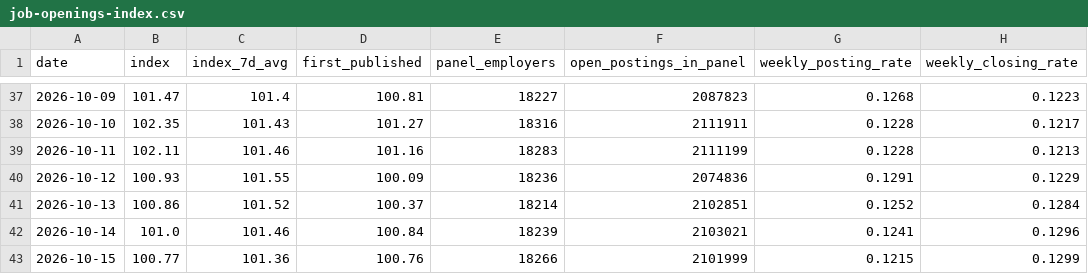
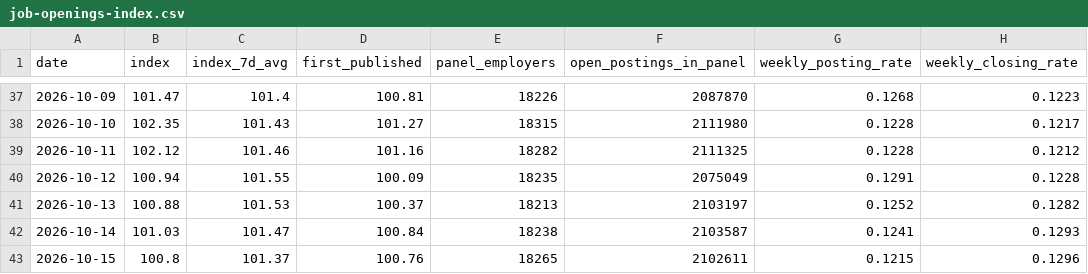
Before and after one commit to veritahire/us-job-openings-index, a CSV file: data/job-openings-index.csv, drawn as a sheet; only a part is shown, gaps mark what is left out; the diff covers the shown part only; the diff names each change by its address in the sheet, - before the commit and + after, or states it on an @@ line.

```diff
--- a/data/job-openings-index.csv
+++ b/data/job-openings-index.csv
-E37 (panel_employers): 18227
+E37 (panel_employers): 18226
-F37 (open_postings_in_panel): 2087823
+F37 (open_postings_in_panel): 2087870
-E38 (panel_employers): 18316
+E38 (panel_employers): 18315
-F38 (open_postings_in_panel): 2111911
+F38 (open_postings_in_panel): 2111980
-B39 (index): 102.11
+B39 (index): 102.12
-E39 (panel_employers): 18283
+E39 (panel_employers): 18282
-F39 (open_postings_in_panel): 2111199
+F39 (open_postings_in_panel): 2111325
-H39 (weekly_closing_rate): 0.1213
+H39 (weekly_closing_rate): 0.1212
-B40 (index): 100.93
+B40 (index): 100.94
-E40 (panel_employers): 18236
+E40 (panel_employers): 18235
-F40 (open_postings_in_panel): 2074836
+F40 (open_postings_in_panel): 2075049
-H40 (weekly_closing_rate): 0.1229
+H40 (weekly_closing_rate): 0.1228
-B41 (index): 100.86
+B41 (index): 100.88
-C41 (index_7d_avg): 101.52
+C41 (index_7d_avg): 101.53
-E41 (panel_employers): 18214
+E41 (panel_employers): 18213
-F41 (open_postings_in_panel): 2102851
+F41 (open_postings_in_panel): 2103197
-H41 (weekly_closing_rate): 0.1284
+H41 (weekly_closing_rate): 0.1282
-B42 (index): 101.0
+B42 (index): 101.03
-C42 (index_7d_avg): 101.46
+C42 (index_7d_avg): 101.47
-E42 (panel_employers): 18239
+E42 (panel_employers): 18238
-F42 (open_postings_in_panel): 2103021
+F42 (open_postings_in_panel): 2103587
-H42 (weekly_closing_rate): 0.1296
+H42 (weekly_closing_rate): 0.1293
-B43 (index): 100.77
+B43 (index): 100.8
-C43 (index_7d_avg): 101.36
+C43 (index_7d_avg): 101.37
-E43 (panel_employers): 18266
+E43 (panel_employers): 18265
-F43 (open_postings_in_panel): 2101999
+F43 (open_postings_in_panel): 2102611
-H43 (weekly_closing_rate): 0.1299
+H43 (weekly_closing_rate): 0.1296
```
Also changed, not shown: 1 added row and 38 edited cells elsewhere in this file, 3 other files.
